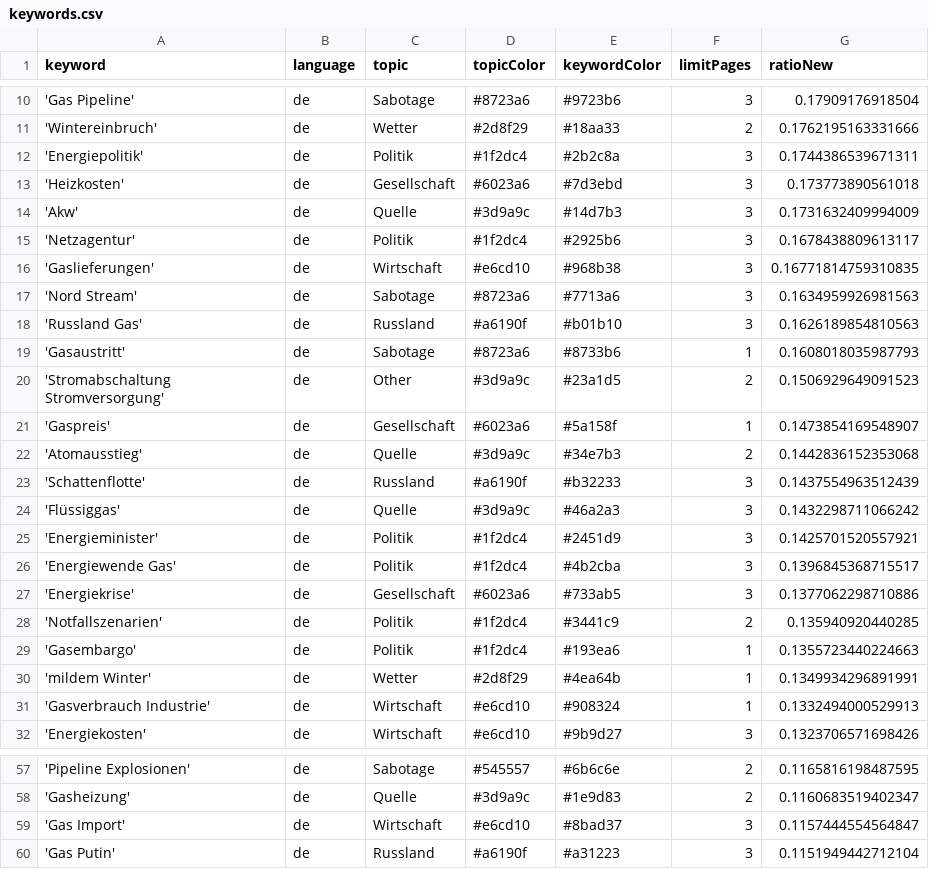
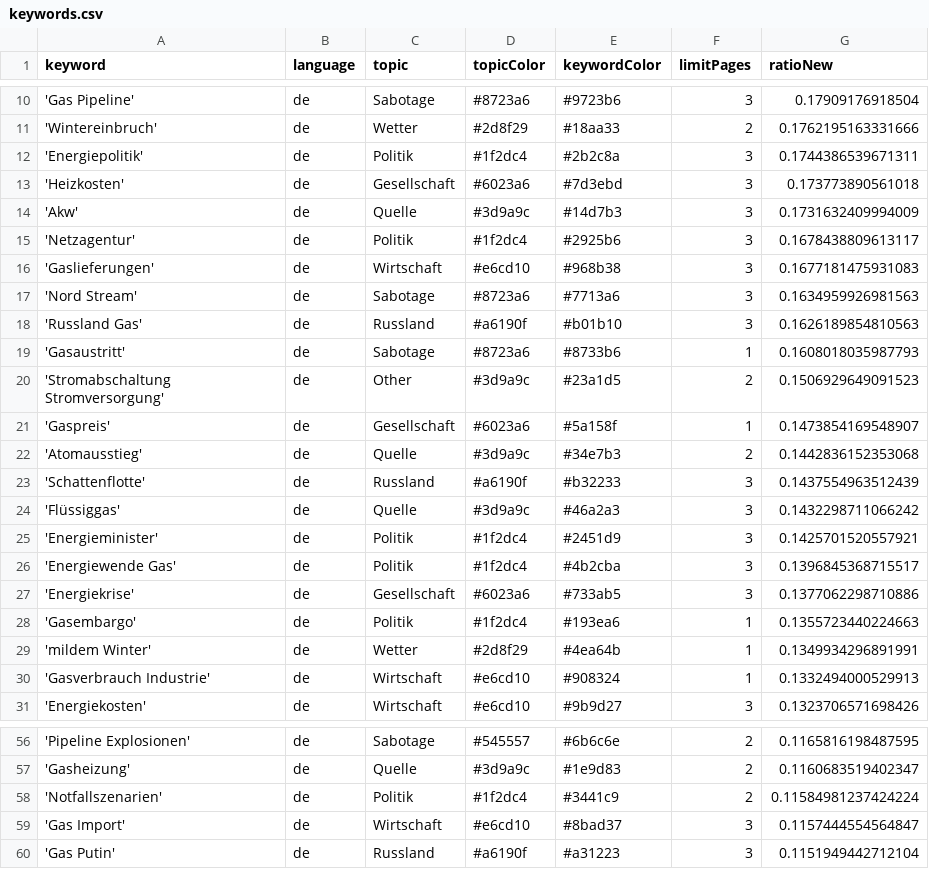
Before and after one commit to newsWhisperer/winterWeapon, a CSV file: keywords.csv, drawn as a sheet; only a part is shown, gaps mark what is left out.

Commit message:
Commit from GitHub Actions (harvest:0.0)

```diff
--- a/keywords.csv
+++ b/keywords.csv
@@ -15,3 +15,3 @@ keyword,language,topic,topicColor,keywordColor,limitPages,ratioNew
 'Netzagentur',de,Politik,#1f2dc4,#2925b6,3,0.1678438809613117
-'Gaslieferungen',de,Wirtschaft,#e6cd10,#968b38,3,0.16771814759310835
+'Gaslieferungen',de,Wirtschaft,#e6cd10,#968b38,3,0.1677181475931083
 'Nord Stream',de,Sabotage,#8723a6,#7713a6,3,0.1634959926981563
@@ -27,3 +27,2 @@ keyword,language,topic,topicColor,keywordColor,limitPages,ratioNew
 'Energiekrise',de,Gesellschaft,#6023a6,#733ab5,3,0.1377062298710886
-'Notfallszenarien',de,Politik,#1f2dc4,#3441c9,2,0.135940920440285
 'Gasembargo',de,Politik,#1f2dc4,#193ea6,1,0.1355723440224663
@@ -58,2 +57,3 @@ keyword,language,topic,topicColor,keywordColor,limitPages,ratioNew
 'Gasheizung',de,Quelle,#3d9a9c,#1e9d83,2,0.1160683519402347
+'Notfallszenarien',de,Politik,#1f2dc4,#3441c9,2,0.11584981237424224
 'Gas Import',de,Wirtschaft,#e6cd10,#8bad37,3,0.1157444554564847
```
